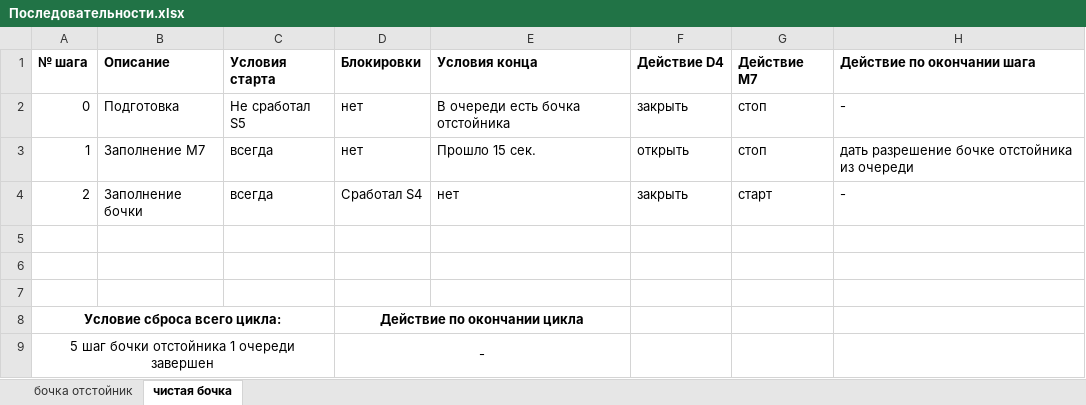
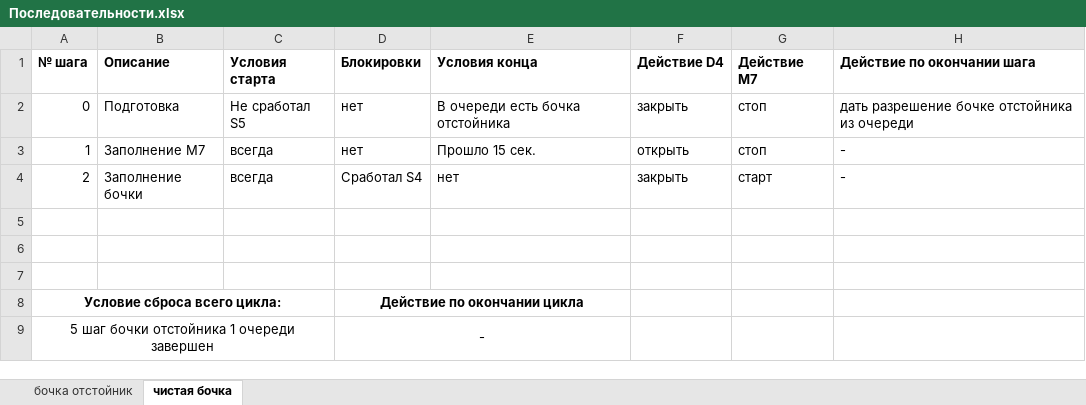
Before and after one commit to 2DTwoD/GardenCleanWater, an Excel workbook: Docs/Очистка - описание/Последовательности.xlsx, sheet чистая бочка, drawn as a sheet; values as stored, in another font and other column widths than the file's, no borders; the diff names each change by its address in the sheet, - before the commit and + after, or states it on an @@ line.

```diff
--- a/Docs/Очистка - описание/Последовательности.xlsx (sheet чистая бочка)
+++ b/Docs/Очистка - описание/Последовательности.xlsx (sheet чистая бочка)
-H2 (Действие по окончании шага): -
+H2 (Действие по окончании шага): дать разрешение бочке отстойника из очереди
-H3 (Действие по окончании шага): дать разрешение бочке отстойника из очереди
+H3 (Действие по окончании шага): -
```
Also changed, not shown: 44 other files.
